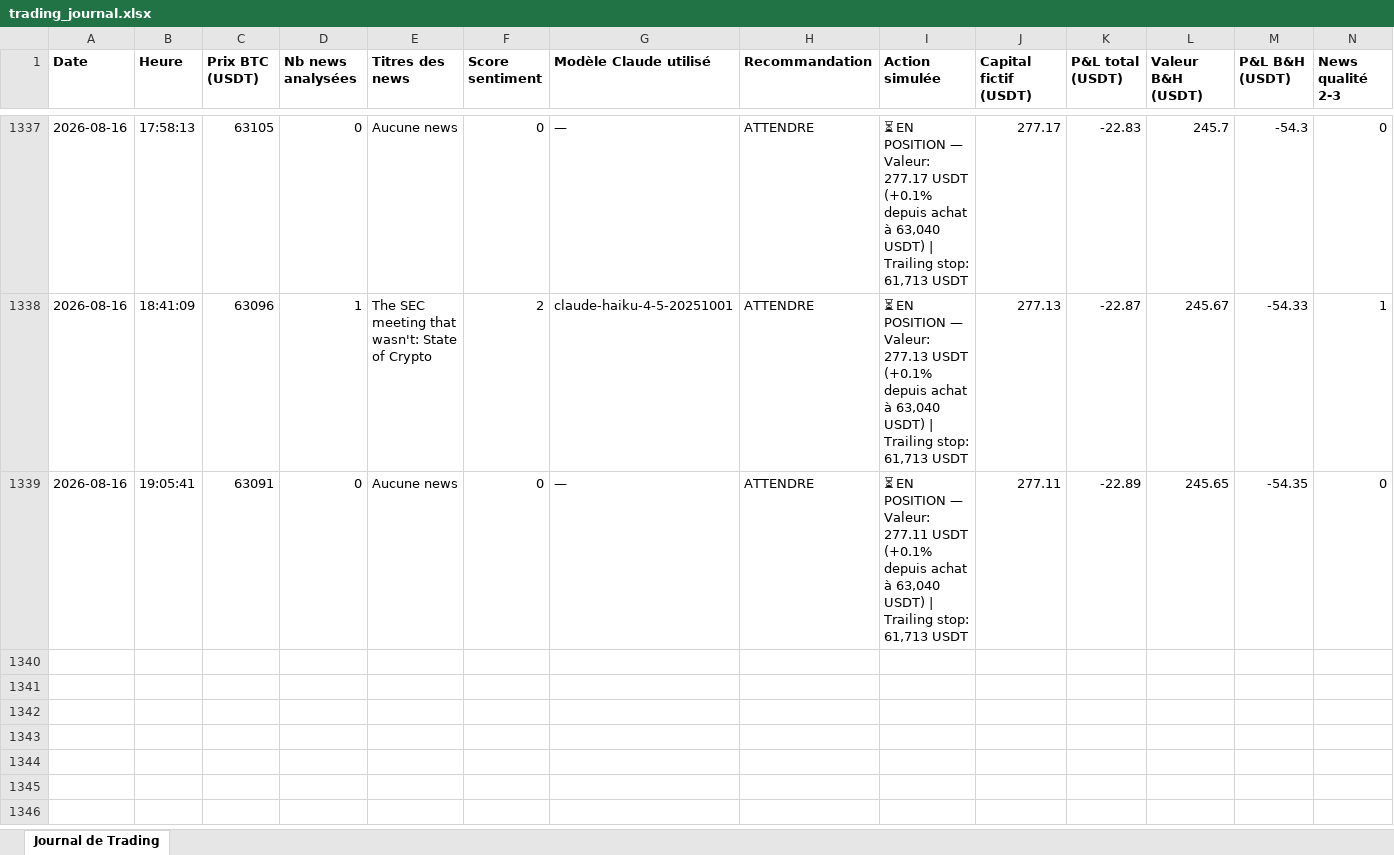
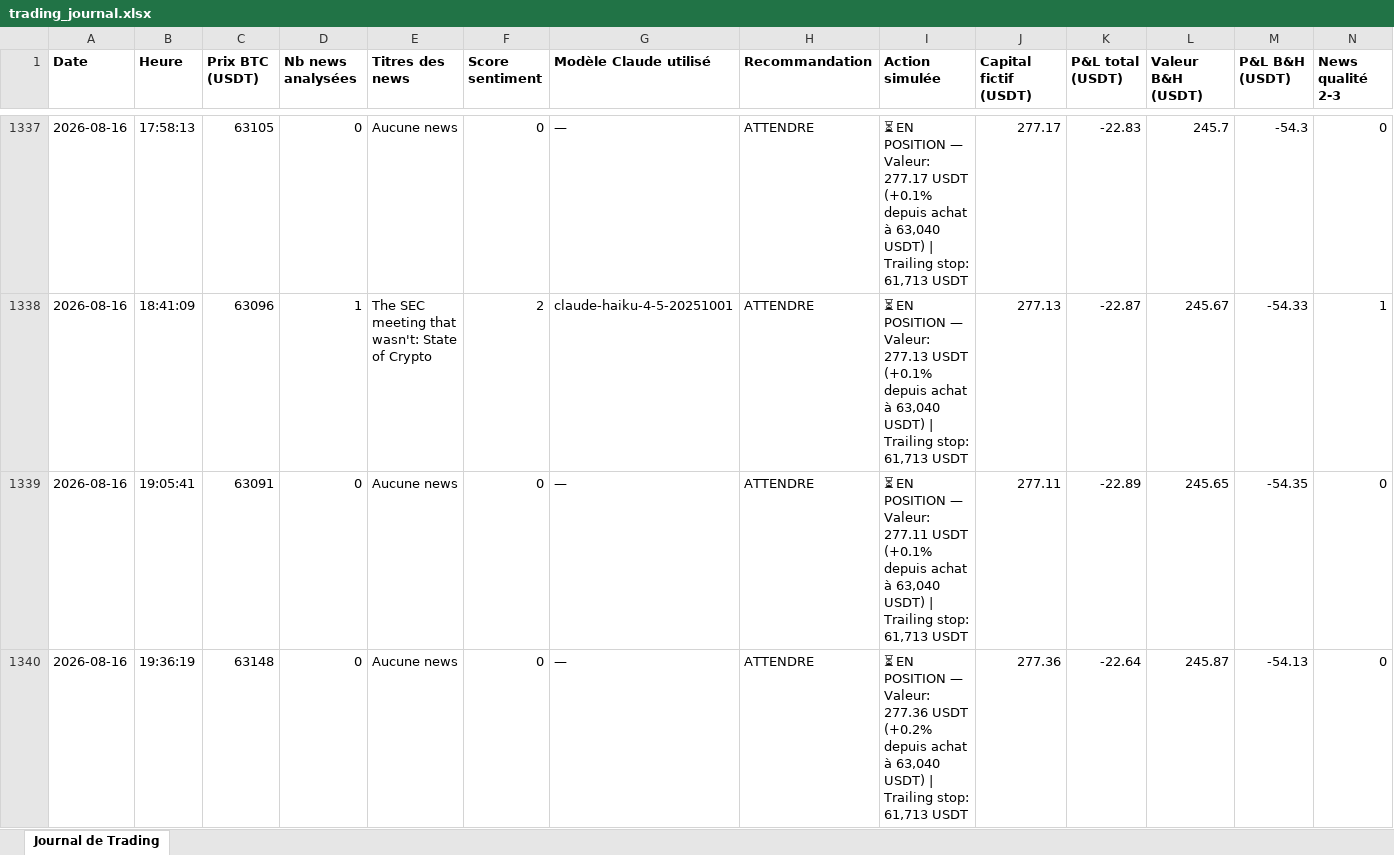
Before and after one commit to rayanefut15-creator/crypto-trading-agent, an Excel workbook: trading_journal.xlsx, sheet Journal de Trading, drawn as a sheet; only a part is shown, gaps mark what is left out; values as stored, in another font and other column widths than the file's, no borders; rows hold the shown columns only; the diff names each change by its address in the sheet, - before the commit and + after, or states it on an @@ line.

```diff
--- a/trading_journal.xlsx (sheet Journal de Trading)
+++ b/trading_journal.xlsx (sheet Journal de Trading)
+row 1340: 2026-08-16 | 19:36:19 | 63148 | 0 | Aucune news | 0 | — | ATTENDRE | ⏳ EN POSITION — Valeur: 277.36 USDT (+0.2% depuis achat à 63,040 USDT) | Trailing stop: 61,713 USDT | 277.36 | -22.64 | 245.87 | -54.13 | 0
```
